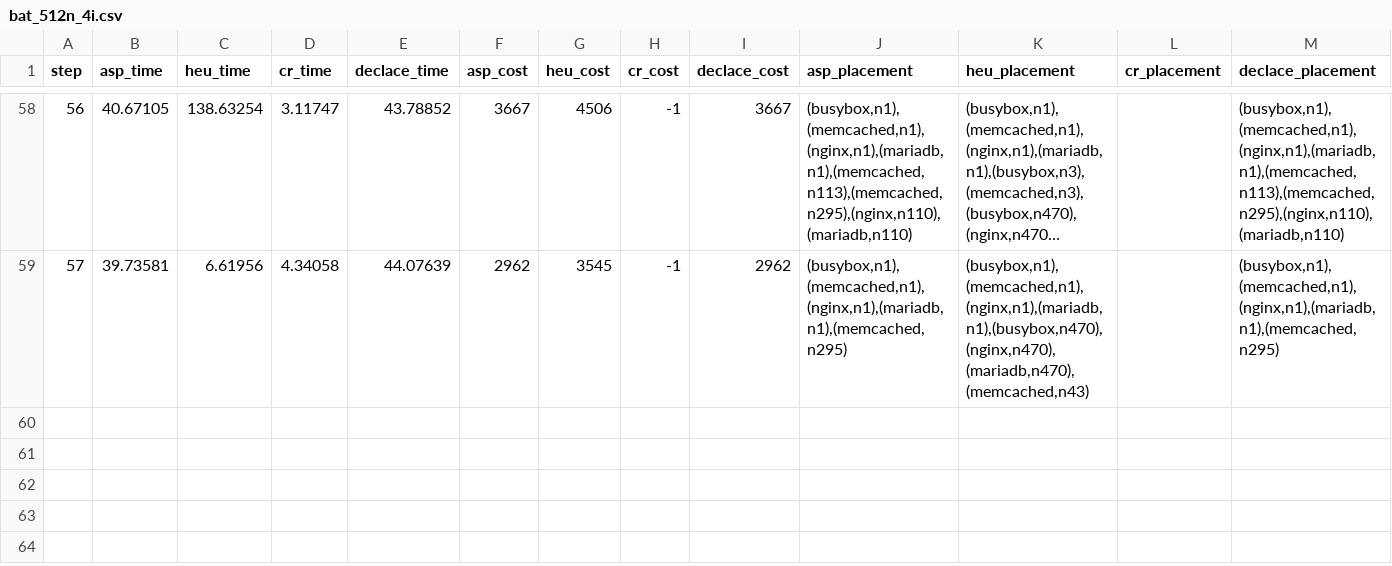
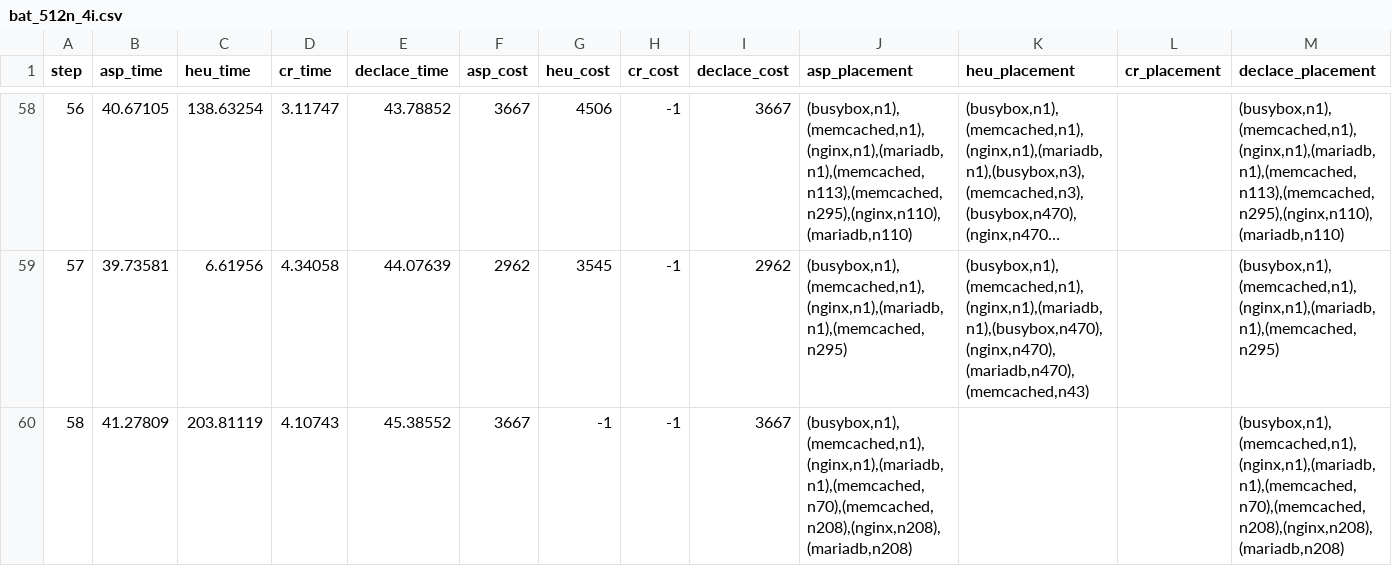
Before and after one commit to teto1992/proimg, a CSV file: bat_results/bat_512n_4i.csv, drawn as a sheet; only a part is shown, gaps mark what is left out; long unchanged cells end in ….

```diff
--- a/bat_results/bat_512n_4i.csv
+++ b/bat_results/bat_512n_4i.csv
@@ -59 +59,2 @@ step,asp_time,heu_time,cr_time,declace_time,asp_cost,heu_cost,cr_cost,declace_co
 57,39.73581,6.61956,4.34058,44.07639,2962,3545,-1,2962,"(busybox,n1),(memcached,n1),(nginx,n1),(mariadb,n1),(memcached,n295)","(busybox,n1),(memcached,n1),(nginx,n1),(mariadb,n1),(busybox,n470),(nginx,n470),(mariadb,n470),(memcached,n43)",,"(busybox,n1),(memcached,n1),(nginx,n1),(mariadb,n1),(memcached,n295)"
+58,41.27809,203.81119,4.10743,45.38552,3667,-1,-1,3667,"(busybox,n1),(memcached,n1),(nginx,n1),(mariadb,n1),(memcached,n70),(memcached,n208),(nginx,n208),(mariadb,n208)",,,"(busybox,n1),(memcached,n1),(nginx,n1),(mariadb,n1),(memcached,n70),(memcached,n208),(nginx,n208),(mariadb,n208)"
```
Also changed, not shown: bat_results/bat_1024n_4i.csv, bat_results/bat_256n_8i.csv, 1 other file.
